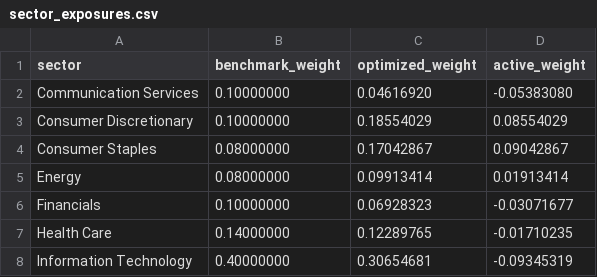
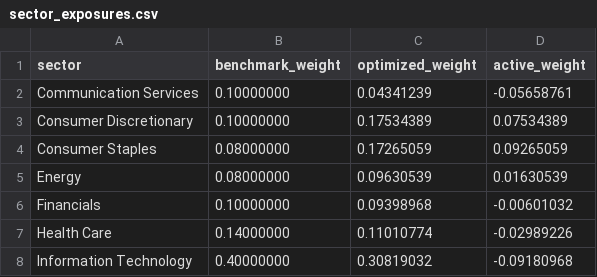
Before and after one commit to kunalsingh-finance/black-litterman-portfolio-optimizer, a CSV file: outputs/sector_exposures.csv, drawn as a sheet.

```diff
--- a/outputs/sector_exposures.csv
+++ b/outputs/sector_exposures.csv
@@ -1,8 +1,8 @@
 sector,benchmark_weight,optimized_weight,active_weight
-Communication Services,0.10000000,0.04616920,-0.05383080
-Consumer Discretionary,0.10000000,0.18554029,0.08554029
-Consumer Staples,0.08000000,0.17042867,0.09042867
-Energy,0.08000000,0.09913414,0.01913414
-Financials,0.10000000,0.06928323,-0.03071677
-Health Care,0.14000000,0.12289765,-0.01710235
-Information Technology,0.40000000,0.30654681,-0.09345319
+Communication Services,0.10000000,0.04341239,-0.05658761
+Consumer Discretionary,0.10000000,0.17534389,0.07534389
+Consumer Staples,0.08000000,0.17265059,0.09265059
+Energy,0.08000000,0.09630539,0.01630539
+Financials,0.10000000,0.09398968,-0.00601032
+Health Care,0.14000000,0.11010774,-0.02989226
+Information Technology,0.40000000,0.30819032,-0.09180968
```
Also changed, not shown: outputs/annualized_covariance.csv, outputs/portfolio_metrics.csv, 25 other files.
